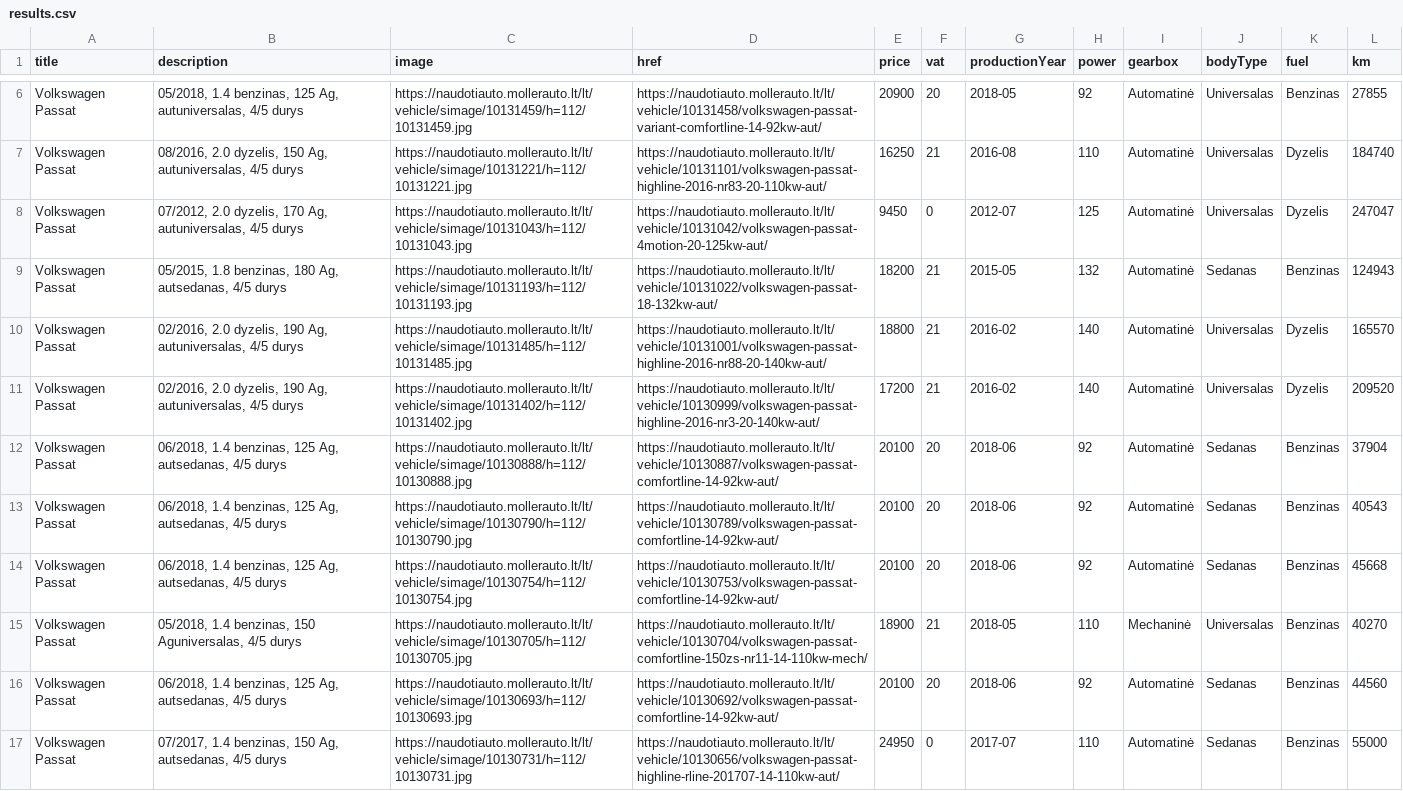
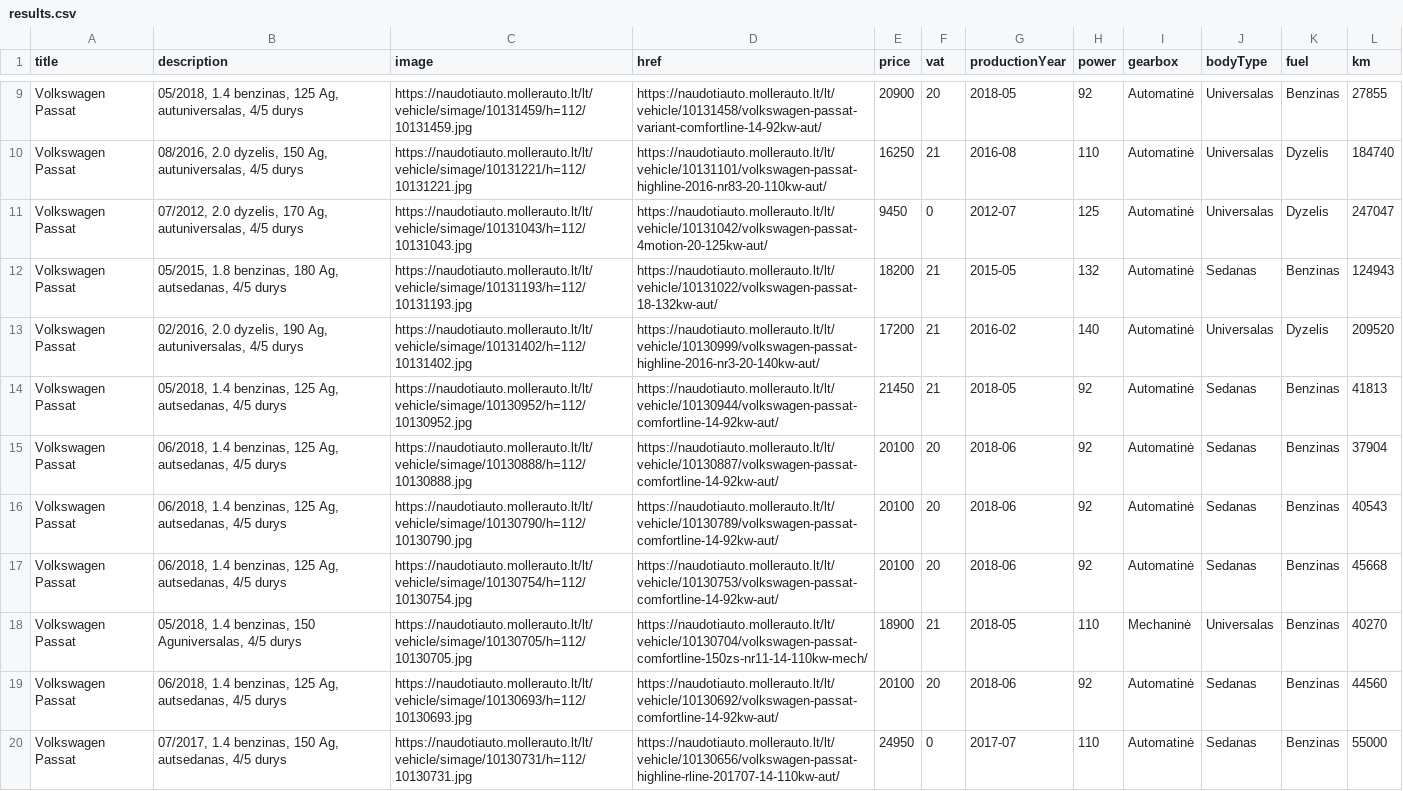
Before and after one commit to voriux/car-searching, a CSV file: results.csv, drawn as a sheet; only a part is shown, gaps mark what is left out; the diff covers the shown part only.

Commit message:
Update results

```diff
--- a/results.csv
+++ b/results.csv
@@ -9,4 +12,4 @@ title,description,image,href,price,vat,productionYear,power,gearbox,bodyType,fue
 "Volkswagen Passat","05/2015, 1.8 benzinas, 180 Ag, autsedanas, 4/5 durys",https://naudotiauto.mollerauto.lt/lt/vehicle/simage/10131193/h=112/10131193.jpg,https://naudotiauto.mollerauto.lt/lt/vehicle/10131022/volkswagen-passat-18-132kw-aut/,18200,21,2015-05,132,Automatinė,Sedanas,Benzinas,124943
-"Volkswagen Passat","02/2016, 2.0 dyzelis, 190 Ag, autuniversalas, 4/5 durys",https://naudotiauto.mollerauto.lt/lt/vehicle/simage/10131485/h=112/10131485.jpg,https://naudotiauto.mollerauto.lt/lt/vehicle/10131001/volkswagen-passat-highline-2016-nr88-20-140kw-aut/,18800,21,2016-02,140,Automatinė,Universalas,Dyzelis,165570
 "Volkswagen Passat","02/2016, 2.0 dyzelis, 190 Ag, autuniversalas, 4/5 durys",https://naudotiauto.mollerauto.lt/lt/vehicle/simage/10131402/h=112/10131402.jpg,https://naudotiauto.mollerauto.lt/lt/vehicle/10130999/volkswagen-passat-highline-2016-nr3-20-140kw-aut/,17200,21,2016-02,140,Automatinė,Universalas,Dyzelis,209520
+"Volkswagen Passat","05/2018, 1.4 benzinas, 125 Ag, autsedanas, 4/5 durys",https://naudotiauto.mollerauto.lt/lt/vehicle/simage/10130952/h=112/10130952.jpg,https://naudotiauto.mollerauto.lt/lt/vehicle/10130944/volkswagen-passat-comfortline-14-92kw-aut/,21450,21,2018-05,92,Automatinė,Sedanas,Benzinas,41813
 "Volkswagen Passat","06/2018, 1.4 benzinas, 125 Ag, autsedanas, 4/5 durys",https://naudotiauto.mollerauto.lt/lt/vehicle/simage/10130888/h=112/10130888.jpg,https://naudotiauto.mollerauto.lt/lt/vehicle/10130887/volkswagen-passat-comfortline-14-92kw-aut/,20100,20,2018-06,92,Automatinė,Sedanas,Benzinas,37904
```
Also changed, not shown: 3 added rows, 4 removed rows and 8 edited cells elsewhere in this file.
